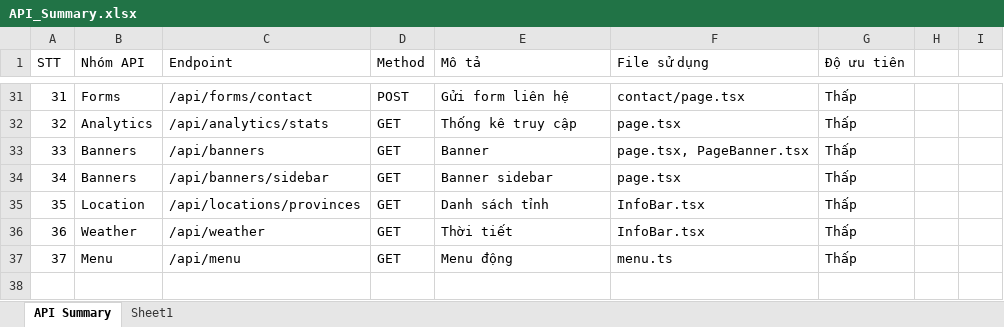
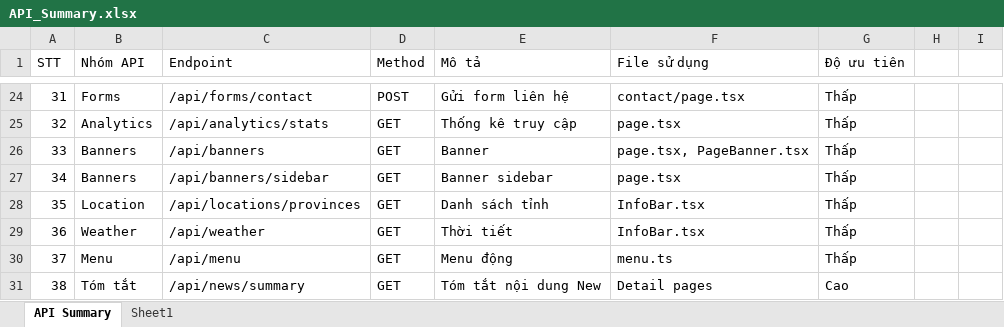
Before and after one commit to Underline007/uongbi-client-ui, an Excel workbook: API_Summary.xlsx, sheet API Summary, drawn as a sheet; only a part is shown, gaps mark what is left out; values as stored, in another font and other column widths than the file's, no borders; the diff covers the shown part only; the diff names each change by its address in the sheet, - before the commit and + after, or states it on an @@ line.

```diff
--- a/API_Summary.xlsx (sheet API Summary)
+++ b/API_Summary.xlsx (sheet API Summary)
+row 31: 38 | Tóm tắt | /api/news/summary | GET | Tóm tắt nội dung New | Detail pages | Cao
```
Also changed, not shown: 7 removed rows, 7 edited cells and merged cells elsewhere in this sheet, 59 other files.
